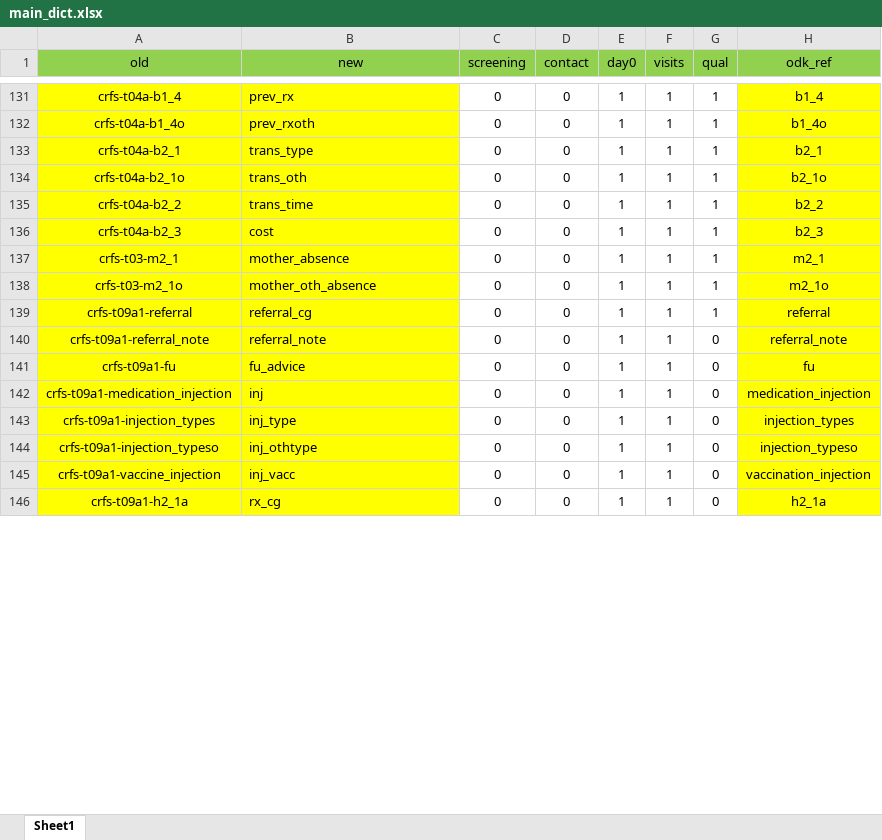
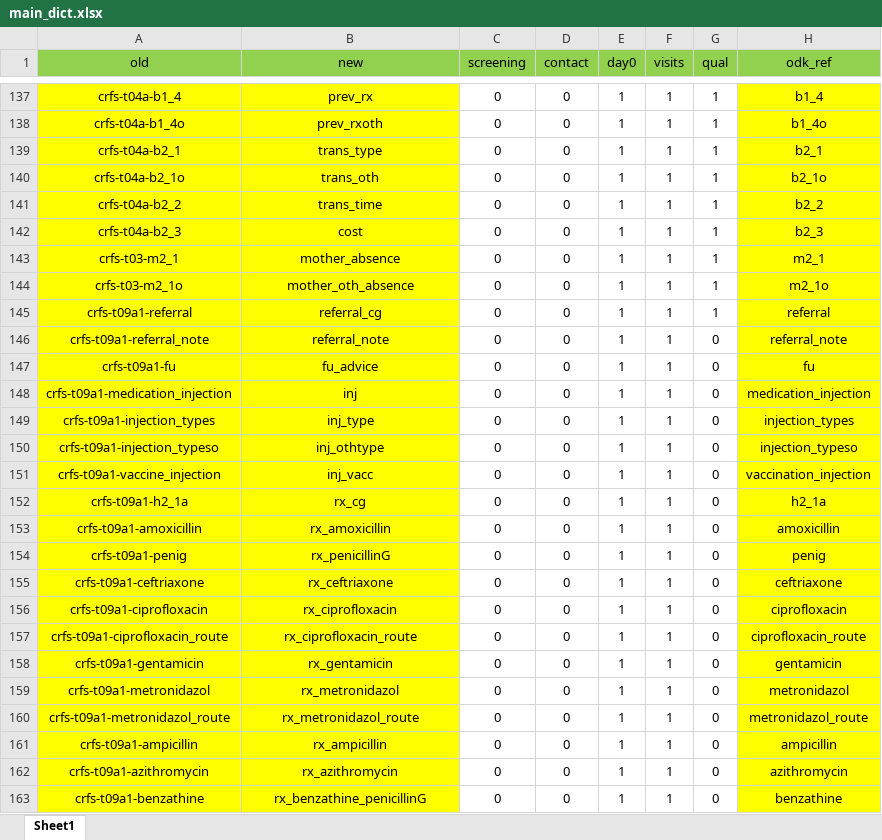
Before and after one commit to SwissTPH/timci, an Excel workbook: inst/extdata/main_dict.xlsx, sheet Sheet1, drawn as a sheet; only a part is shown, gaps mark what is left out; values as stored, in another font and other column widths than the file's, no borders; addresses are those after the commit; the diff covers the shown part only; the diff names each change by its address in the sheet, - before the commit and + after, or states it on an @@ line.

```diff
--- a/inst/extdata/main_dict.xlsx (sheet Sheet1)
+++ b/inst/extdata/main_dict.xlsx (sheet Sheet1)
-B137:B152 alignment: left
+B137:B152 alignment: center
+row 153: crfs-t09a1-amoxicillin | rx_amoxicillin | 0 | 0 | 1 | 1 | 0 | amoxicillin
+row 154: crfs-t09a1-penig | rx_penicillinG | 0 | 0 | 1 | 1 | 0 | penig
+row 155: crfs-t09a1-ceftriaxone | rx_ceftriaxone | 0 | 0 | 1 | 1 | 0 | ceftriaxone
+row 156: crfs-t09a1-ciprofloxacin | rx_ciprofloxacin | 0 | 0 | 1 | 1 | 0 | ciprofloxacin
+row 157: crfs-t09a1-ciprofloxacin_route | rx_ciprofloxacin_route | 0 | 0 | 1 | 1 | 0 | ciprofloxacin_route
+row 158: crfs-t09a1-gentamicin | rx_gentamicin | 0 | 0 | 1 | 1 | 0 | gentamicin
+row 159: crfs-t09a1-metronidazol | rx_metronidazol | 0 | 0 | 1 | 1 | 0 | metronidazol
+row 160: crfs-t09a1-metronidazol_route | rx_metronidazol_route | 0 | 0 | 1 | 1 | 0 | metronidazol_route
+row 161: crfs-t09a1-ampicillin | rx_ampicillin | 0 | 0 | 1 | 1 | 0 | ampicillin
+row 162: crfs-t09a1-azithromycin | rx_azithromycin | 0 | 0 | 1 | 1 | 0 | azithromycin
+row 163: crfs-t09a1-benzathine | rx_benzathine_penicillinG | 0 | 0 | 1 | 1 | 0 | benzathine
```
Also changed, not shown: 8 added rows and cell formats elsewhere in this sheet, inst/extdata/main_dict_india.xlsx, inst/extdata/main_dict_senegal.xlsx, 11 other files.
